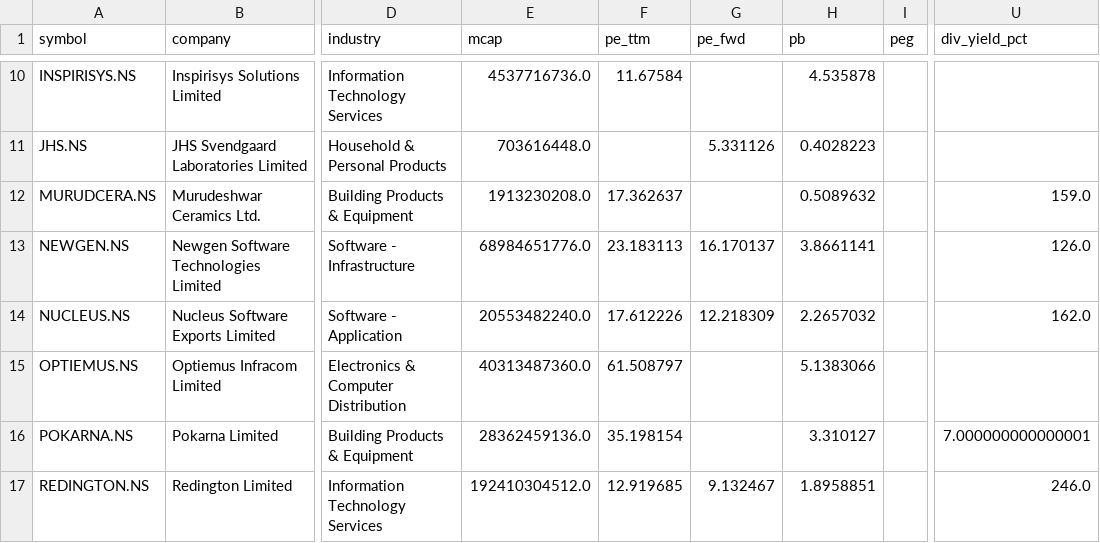
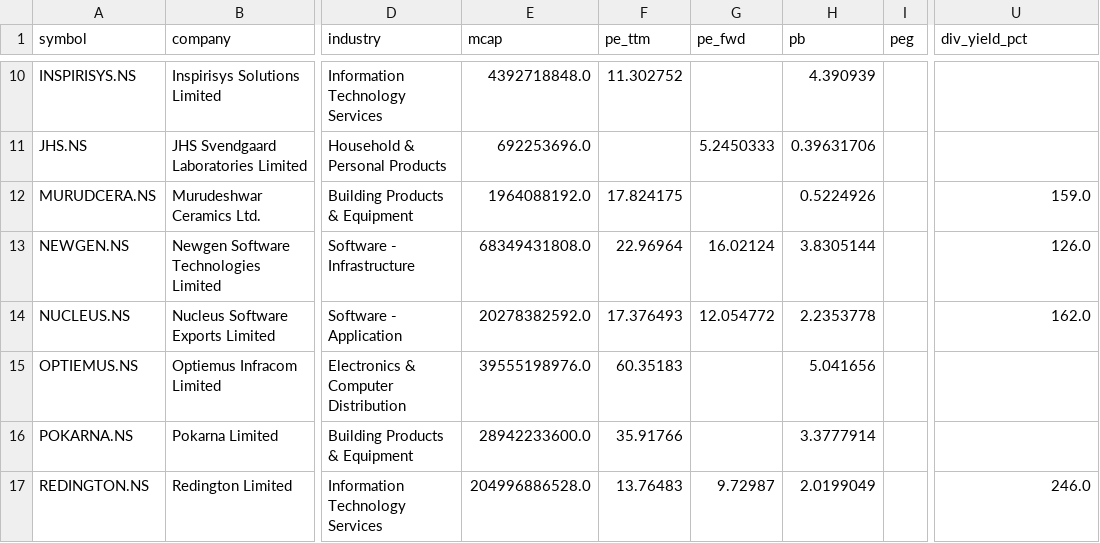
Before and after one commit to cogit0erg0sum/mgb-cockpit, a CSV file: app/data/fundamentals.csv, drawn as a sheet; only a part is shown, gaps mark what is left out; the diff covers the shown part only; the diff names each change by its address in the sheet, - before the commit and + after, or states it on an @@ line.

```diff
--- a/app/data/fundamentals.csv
+++ b/app/data/fundamentals.csv
-E10 (mcap): 4537716736.0
+E10 (mcap): 4392718848.0
-F10 (pe_ttm): 11.67584
+F10 (pe_ttm): 11.302752
-H10 (pb): 4.535878
+H10 (pb): 4.390939
-E11 (mcap): 703616448.0
+E11 (mcap): 692253696.0
-G11 (pe_fwd): 5.331126
+G11 (pe_fwd): 5.2450333
-H11 (pb): 0.4028223
+H11 (pb): 0.39631706
-E12 (mcap): 1913230208.0
+E12 (mcap): 1964088192.0
-F12 (pe_ttm): 17.362637
+F12 (pe_ttm): 17.824175
-H12 (pb): 0.5089632
+H12 (pb): 0.5224926
-E13 (mcap): 68984651776.0
+E13 (mcap): 68349431808.0
-F13 (pe_ttm): 23.183113
+F13 (pe_ttm): 22.96964
-G13 (pe_fwd): 16.170137
+G13 (pe_fwd): 16.02124
-H13 (pb): 3.8661141
+H13 (pb): 3.8305144
-E14 (mcap): 20553482240.0
+E14 (mcap): 20278382592.0
-F14 (pe_ttm): 17.612226
+F14 (pe_ttm): 17.376493
-G14 (pe_fwd): 12.218309
+G14 (pe_fwd): 12.054772
-H14 (pb): 2.2657032
+H14 (pb): 2.2353778
-E15 (mcap): 40313487360.0
+E15 (mcap): 39555198976.0
-F15 (pe_ttm): 61.508797
+F15 (pe_ttm): 60.35183
-H15 (pb): 5.1383066
+H15 (pb): 5.041656
-E16 (mcap): 28362459136.0
+E16 (mcap): 28942233600.0
-F16 (pe_ttm): 35.198154
+F16 (pe_ttm): 35.91766
-H16 (pb): 3.310127
+H16 (pb): 3.3777914
-U16 (div_yield_pct): 7.000000000000001
+U16 (div_yield_pct): (empty)
-E17 (mcap): 192410304512.0
+E17 (mcap): 204996886528.0
-F17 (pe_ttm): 12.919685
+F17 (pe_ttm): 13.76483
-G17 (pe_fwd): 9.132467
+G17 (pe_fwd): 9.72987
-H17 (pb): 1.8958851
+H17 (pb): 2.0199049
```
Also changed, not shown: 66 edited cells elsewhere in this file, app/data/dashboard.csv.
